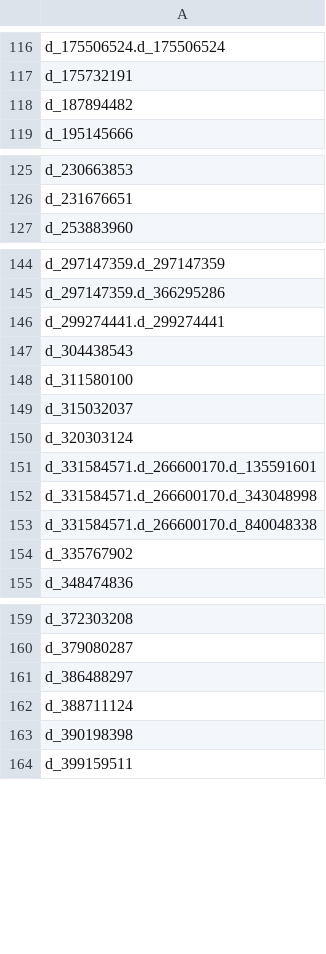
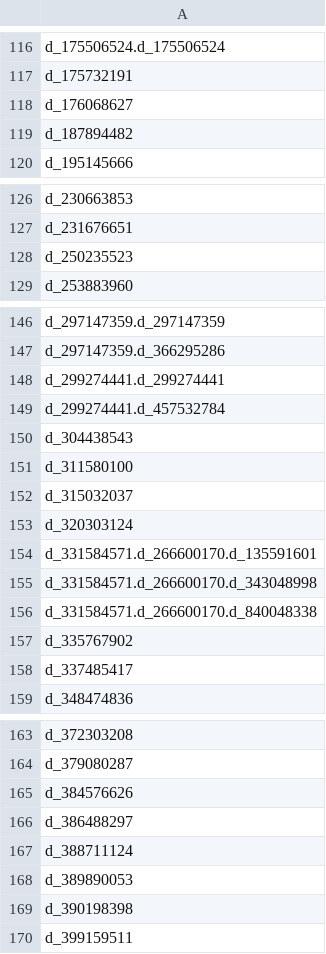
Before and after one commit to Analyticsphere/flatteningRequests, a CSV file: query_configs/participants/prod/participants-variables.csv, drawn as a sheet; only a part is shown, gaps mark what is left out; the diff covers the shown part only; the diff names each change by its address in the sheet, - before the commit and + after, or states it on an @@ line.

Commit message:
Analyticsphere/flatteningRequests#62 updated participants table

```diff
--- a/query_configs/participants/prod/participants-variables.csv
+++ b/query_configs/participants/prod/participants-variables.csv
+row 118: d_176068627
+row 128: d_250235523
+row 149: d_299274441.d_457532784
+row 158: d_337485417
+row 165: d_384576626
+row 168: d_389890053
```
Also changed, not shown: 3 added rows elsewhere in this file, query_configs/participants/dev/participants-variables.csv, query_configs/participants/stg/participants-variables.csv, 3 other files.
